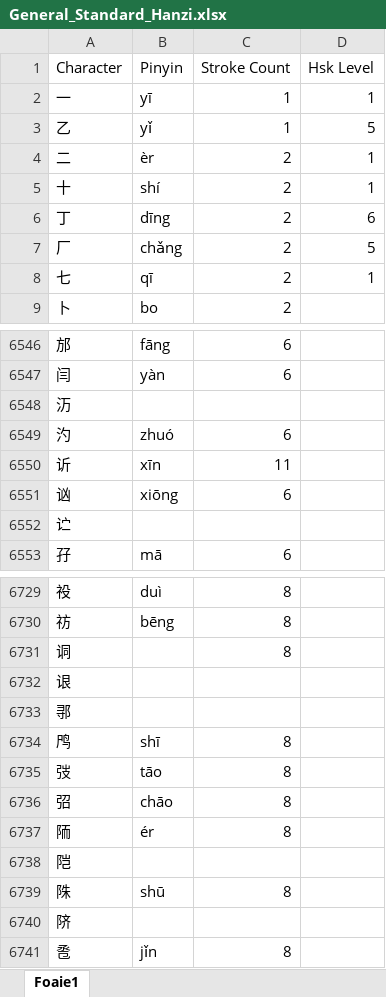
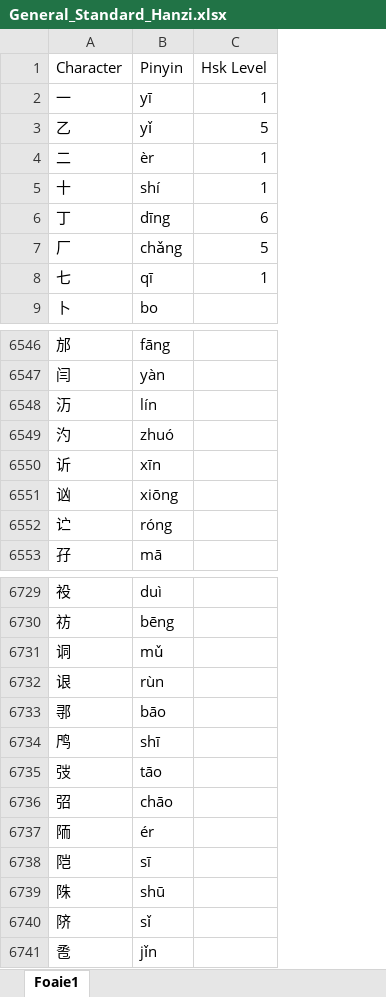
Before and after one commit to ilincamares/HanziTwins-BE, an Excel workbook: assets/General_Standard_Hanzi.xlsx, sheet Foaie1, drawn as a sheet; only a part is shown, gaps mark what is left out; values as stored, in another font and other column widths than the file's, no borders; the diff covers the shown part only; the diff names each change by its address in the sheet, - before the commit and + after, or states it on an @@ line.

```diff
--- a/assets/General_Standard_Hanzi.xlsx (sheet Foaie1)
+++ b/assets/General_Standard_Hanzi.xlsx (sheet Foaie1)
-column C (Stroke Count), rows 2-9: 1 | 1 | 2 | 2 | 2 | 2 | 2 | 2; rows 6546-6553: 6 | 6 |  | 6 | 11 | 6 |  | 6; rows 6729-6741: 8 | 8 | 8 |  |  | 8 | 8 | 8 | 8 |  | 8 |  | 8
-B6548 (Pinyin): (empty)
+B6548 (Pinyin): lín
-B6552 (Pinyin): (empty)
+B6552 (Pinyin): róng
-B6731 (Pinyin): (empty)
+B6731 (Pinyin): mǔ
-B6732 (Pinyin): (empty)
+B6732 (Pinyin): rùn
-B6733 (Pinyin): (empty)
+B6733 (Pinyin): bāo
-B6738 (Pinyin): (empty)
+B6738 (Pinyin): sī
-B6740 (Pinyin): (empty)
+B6740 (Pinyin): sǐ
```
Also changed, not shown: 16 edited cells elsewhere in this sheet, 6 other files.
